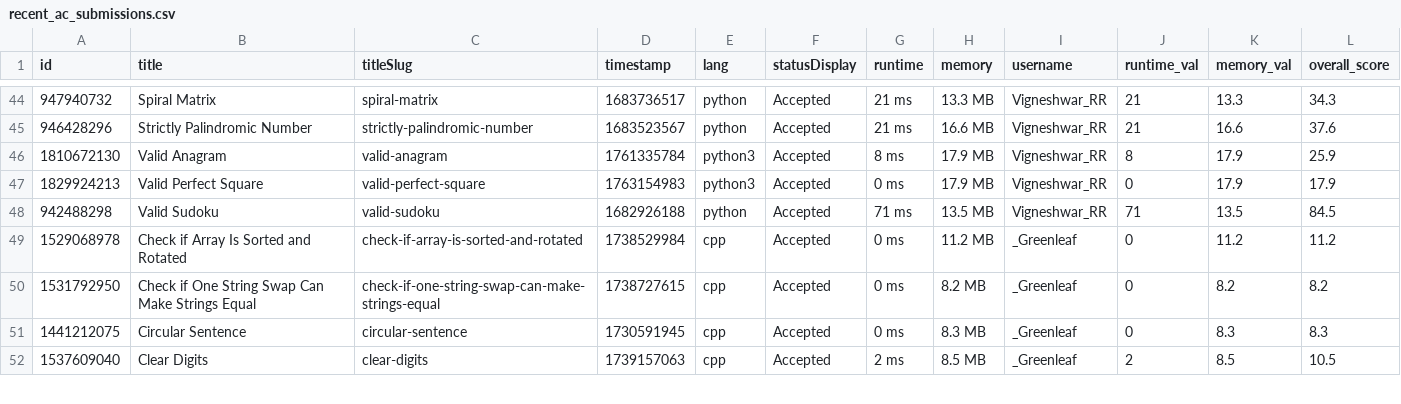
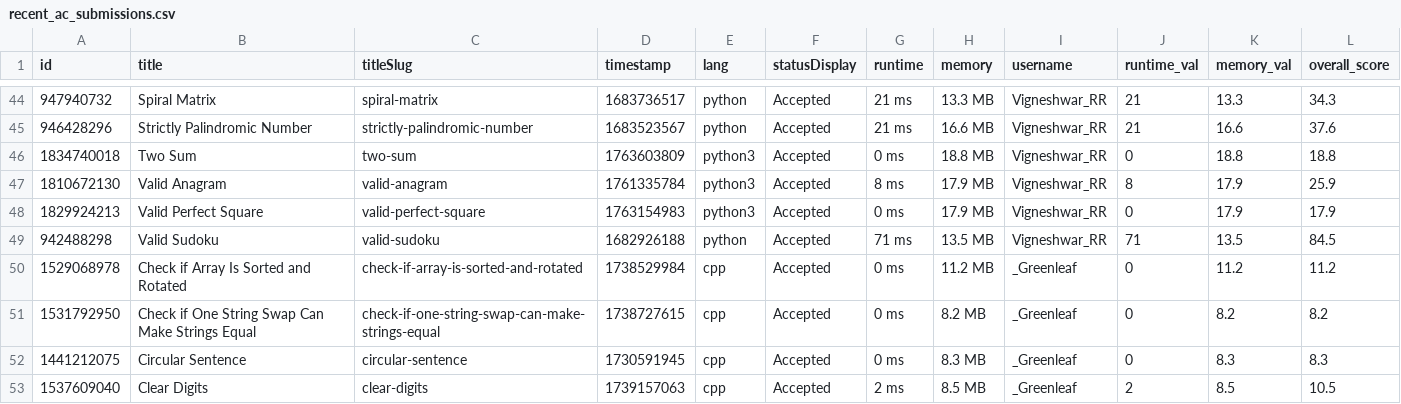
Before and after one commit to Vigneshwarr3/leetcode_leaderboard, a CSV file: recent_ac_submissions.csv, drawn as a sheet; only a part is shown, gaps mark what is left out; the diff names each change by its address in the sheet, - before the commit and + after, or states it on an @@ line.

```diff
--- a/recent_ac_submissions.csv
+++ b/recent_ac_submissions.csv
+row 46: 1834740018 | Two Sum | two-sum | 1763603809 | python3 | Accepted | 0 ms | 18.8 MB | Vigneshwar_RR | 0 | 18.8 | 18.8
```
Also changed, not shown: 1 other file.
